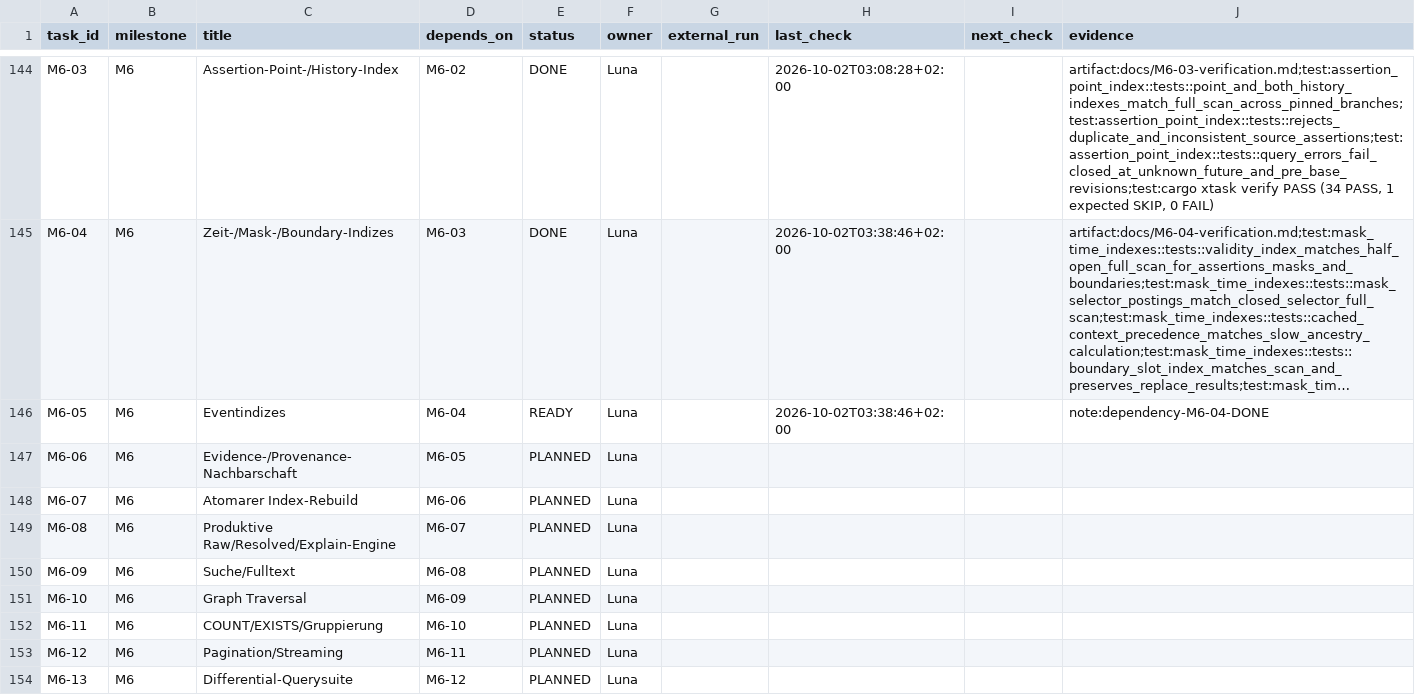
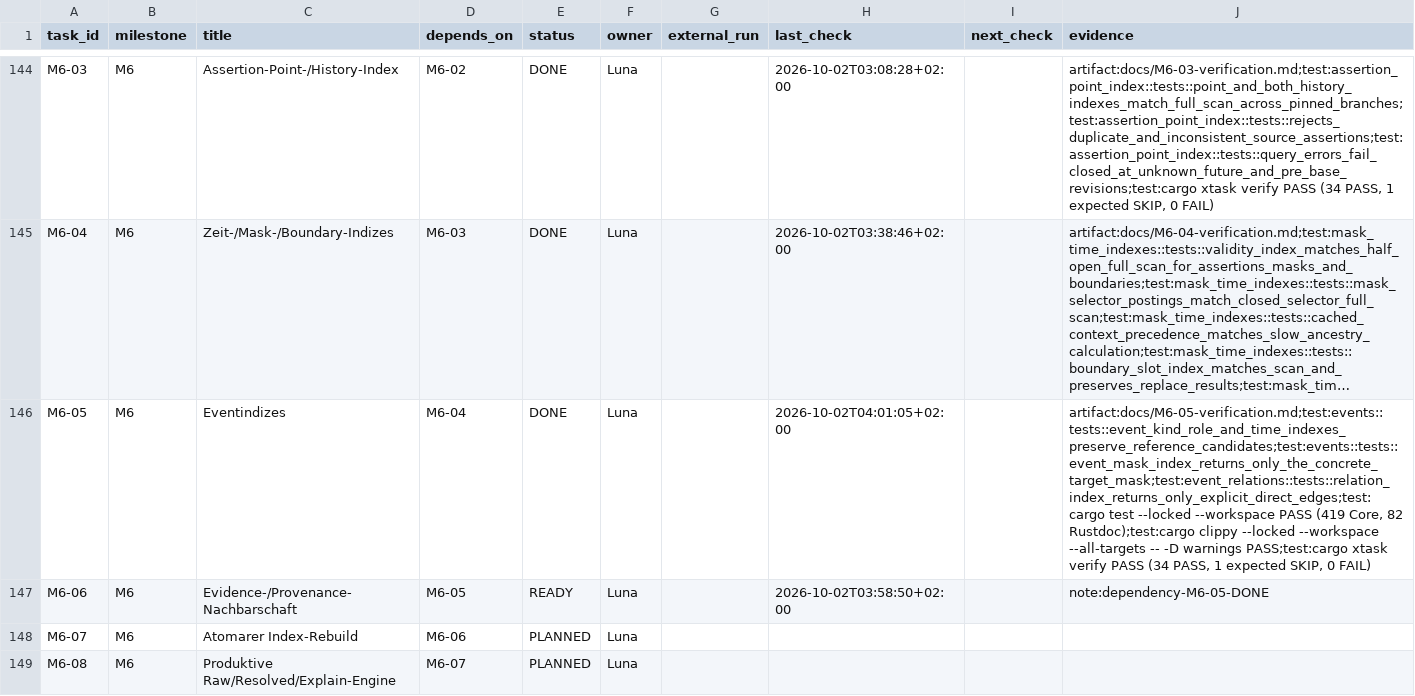
Before and after one commit to klarck36/WorldDB, a TSV file: WorldDB_1.0_Taskregister.tsv, drawn as a sheet; only a part is shown, gaps mark what is left out; the shorter side is filled out with more unchanged rows; long unchanged cells end in …; the diff names each change by its address in the sheet, - before the commit and + after, or states it on an @@ line.

Commit message:
feat: add event search indexes

```diff
--- a/WorldDB_1.0_Taskregister.tsv
+++ b/WorldDB_1.0_Taskregister.tsv
-E146 (status): READY
+E146 (status): DONE
-H146 (last_check): 2026-10-02T03:38:46+02:00
+H146 (last_check): 2026-10-02T04:01:05+02:00
-J146 (evidence): note:dependency-M6-04-DONE
+J146 (evidence): artifact:docs/M6-05-verification.md;test:events::tests::event_kind_role_and_time_indexes_preserve_reference_candidates;test:events::tests::event_mask_index_returns_only_the_concrete_target_mask;test:event_relations::tests::relation_index_returns_only_explicit_direct_edges;test:cargo test --locked --workspace PASS (419 Core, 82 Rustdoc);test:cargo clippy --locked --workspace --all-targets -- -D warnings PASS;test:cargo xtask verify PASS (34 PASS, 1 expected SKIP, 0 FAIL)
-E147 (status): PLANNED
+E147 (status): READY
-H147 (last_check): (empty)
+H147 (last_check): 2026-10-02T03:58:50+02:00
-J147 (evidence): (empty)
+J147 (evidence): note:dependency-M6-05-DONE
```
Also changed, not shown: 7 other files.
